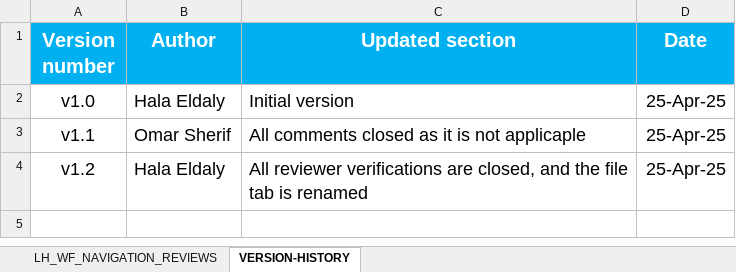
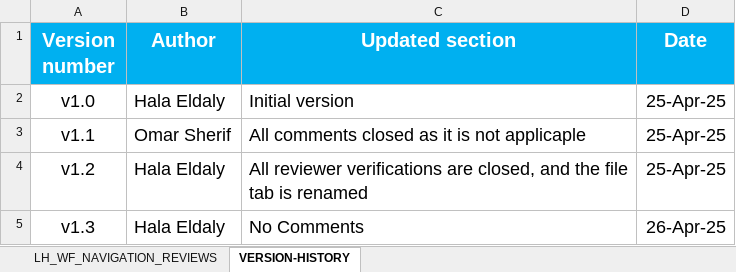
Before and after one commit to EmanAbusalim/Group-3-Learning-hub, an Excel workbook: LH_REVIEWS/LH_WF_NAVIGATION_REVIEWS.xlsx, sheet VERSION-HISTORY, drawn as a sheet; values as stored, in another font and other column widths than the file's, no borders; the diff names each change by its address in the sheet, - before the commit and + after, or states it on an @@ line.

Commit message:
v1.3 No Comments

```diff
--- a/LH_REVIEWS/LH_WF_NAVIGATION_REVIEWS.xlsx (sheet VERSION-HISTORY)
+++ b/LH_REVIEWS/LH_WF_NAVIGATION_REVIEWS.xlsx (sheet VERSION-HISTORY)
+row 5: v1.3 | Hala Eldaly | No Comments | 26-Apr-25
```
